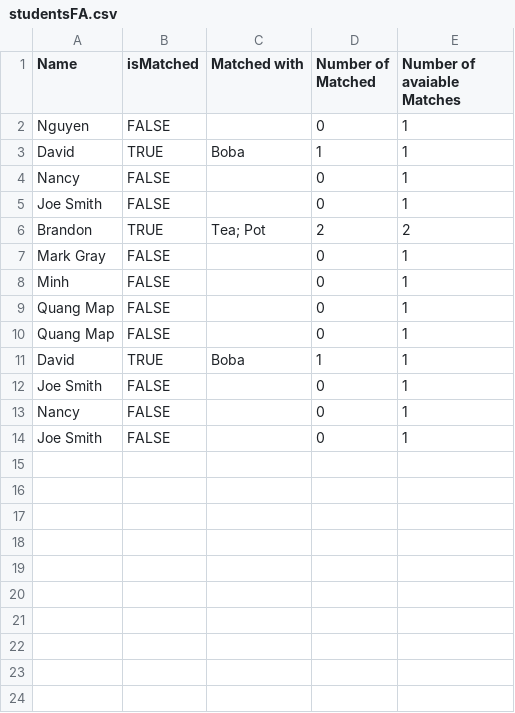
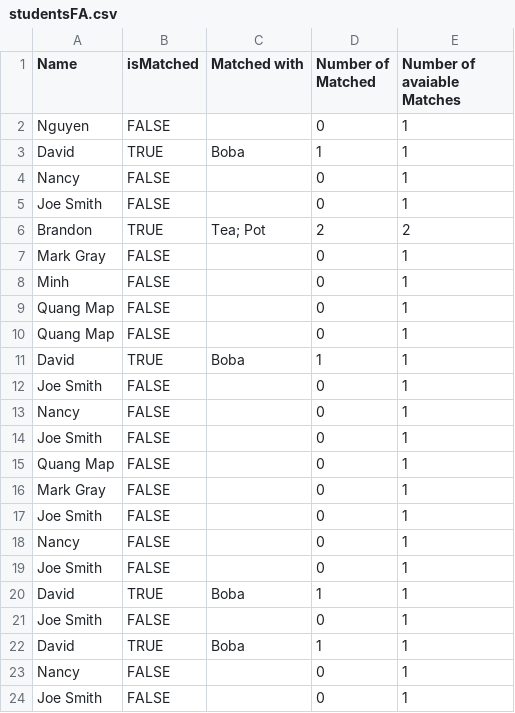
Before and after one commit to minhhoangtcu/Match, a CSV file: data/studentsFA.csv, drawn as a sheet.

```diff
--- a/data/studentsFA.csv
+++ b/data/studentsFA.csv
@@ -14 +14,11 @@ Nancy,FALSE,,0,1
 Joe Smith,FALSE,,0,1
+Quang Map,FALSE,,0,1
+Mark Gray,FALSE,,0,1
+Joe Smith,FALSE,,0,1
+Nancy,FALSE,,0,1
+Joe Smith,FALSE,,0,1
+David,TRUE,Boba,1,1
+Joe Smith,FALSE,,0,1
+David,TRUE,Boba,1,1
+Nancy,FALSE,,0,1
+Joe Smith,FALSE,,0,1
```
Also changed, not shown: data/data.csv, 5 other files.
